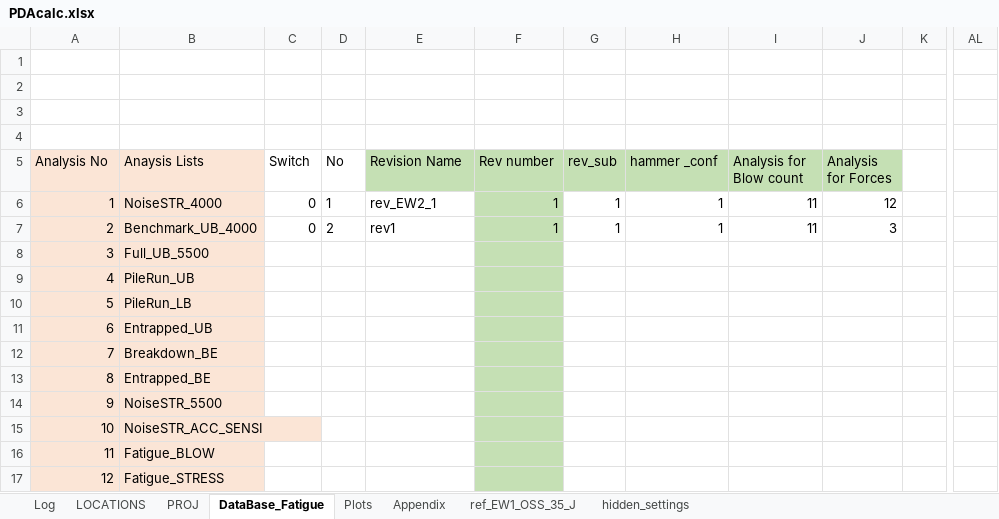
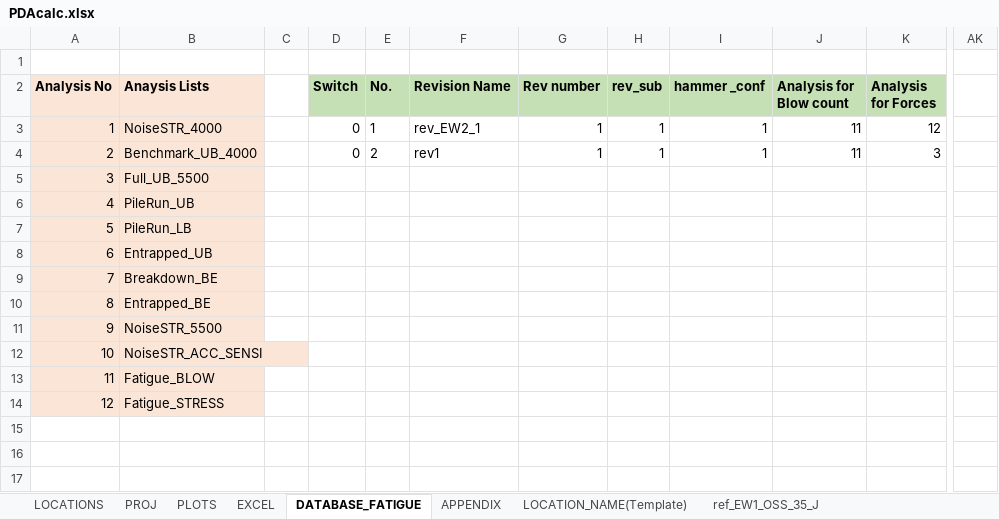
Before and after one commit to Shashlik-King/Paris, an Excel workbook: Input/PDAcalc.xlsx, sheet DATABASE_FATIGUE, drawn as a sheet; only a part is shown, gaps mark what is left out; values as stored, in another font and other column widths than the file's, no borders; charts and pictures and conditional formats not drawn; removed rows and columns are numbered as before the commit, all else as after; rows hold the shown columns only; the diff covers the shown part only; the diff names each change by its address in the sheet, - before the commit and + after, or states it on an @@ line.

```diff
--- a/Input/PDAcalc.xlsx (sheet DATABASE_FATIGUE)
+++ b/Input/PDAcalc.xlsx (sheet DATABASE_FATIGUE)
-sheet tab: DataBase_Fatigue
+sheet tab: DATABASE_FATIGUE
-sheet tab: Plots
+sheet tab: PLOTS
-sheet tab: Appendix
+sheet tab: APPENDIX
-sheet tab: Log
-sheet tab: hidden_settings
+sheet tab: EXCEL
+sheet tab: LOCATION_NAME(Template)
@@ sheet tab order changed: LOCATIONS | PROJ | PLOTS | EXCEL | DATABASE_FATIGUE | APPENDIX | LOCATION_NAME(Template) | ref_EW1_OSS_35_J @@
+column C, empty
-column K, empty
+column AK, empty
-column AL, empty
-row 2: (empty)
-row 3: (empty)
-row 4: (empty)
-A2:B2 bold: off
+A2:B2 bold: on
-D2:K2 bold: off
+D2:K2 bold: on
-D2:E2 fill: none
+D2:E2 fill: #C5E0B4
-E2: No
+E2: No.
-G3:G14 fill: #C5E0B4
+G3:G14 fill: none
```
Also changed, not shown: 1 added column elsewhere in this sheet, sheet PROJ, sheet LOCATIONS, sheet PLOTS, sheet ref_EW1_OSS_35_J, sheet APPENDIX, formulas that keep their value, charts or pictures, 4 other files.
